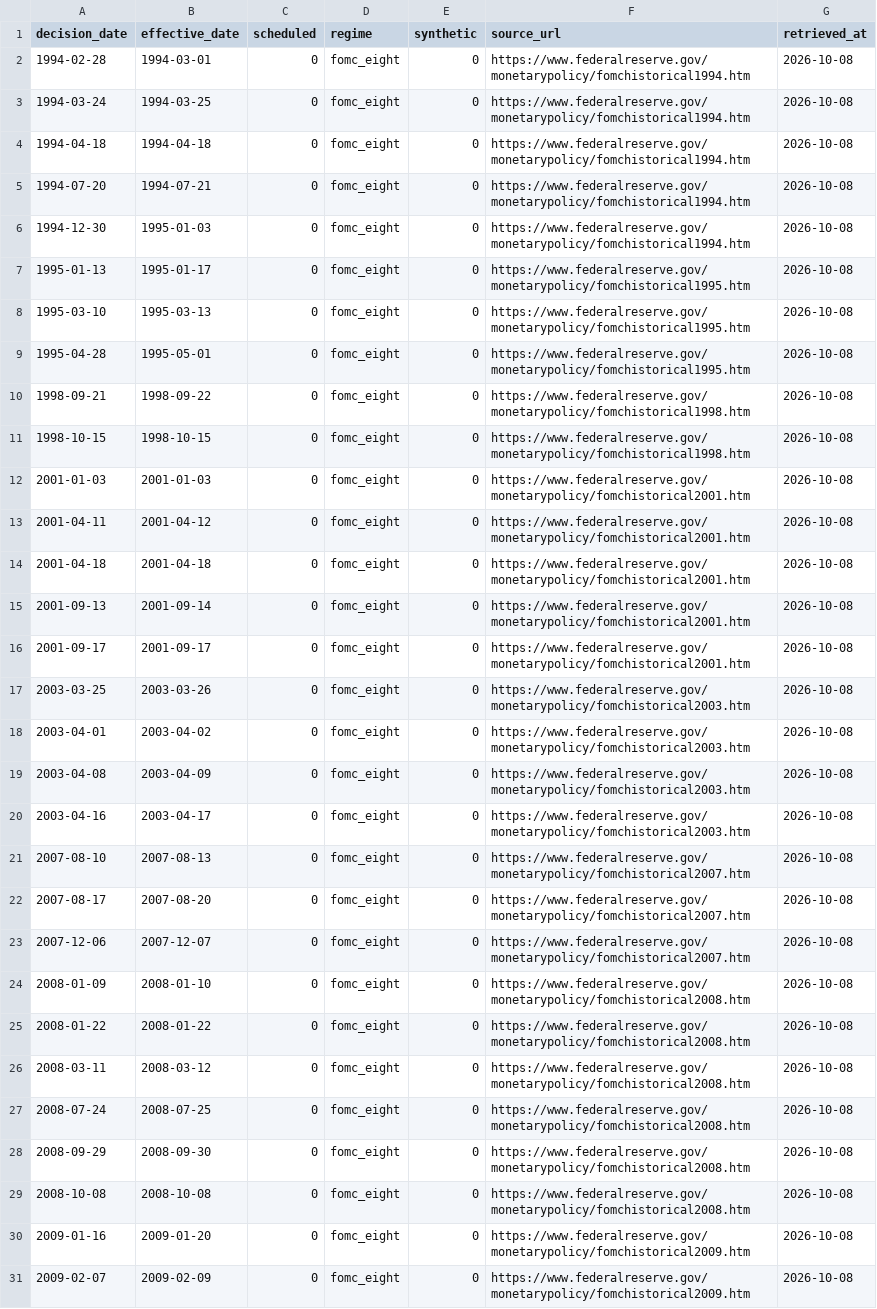
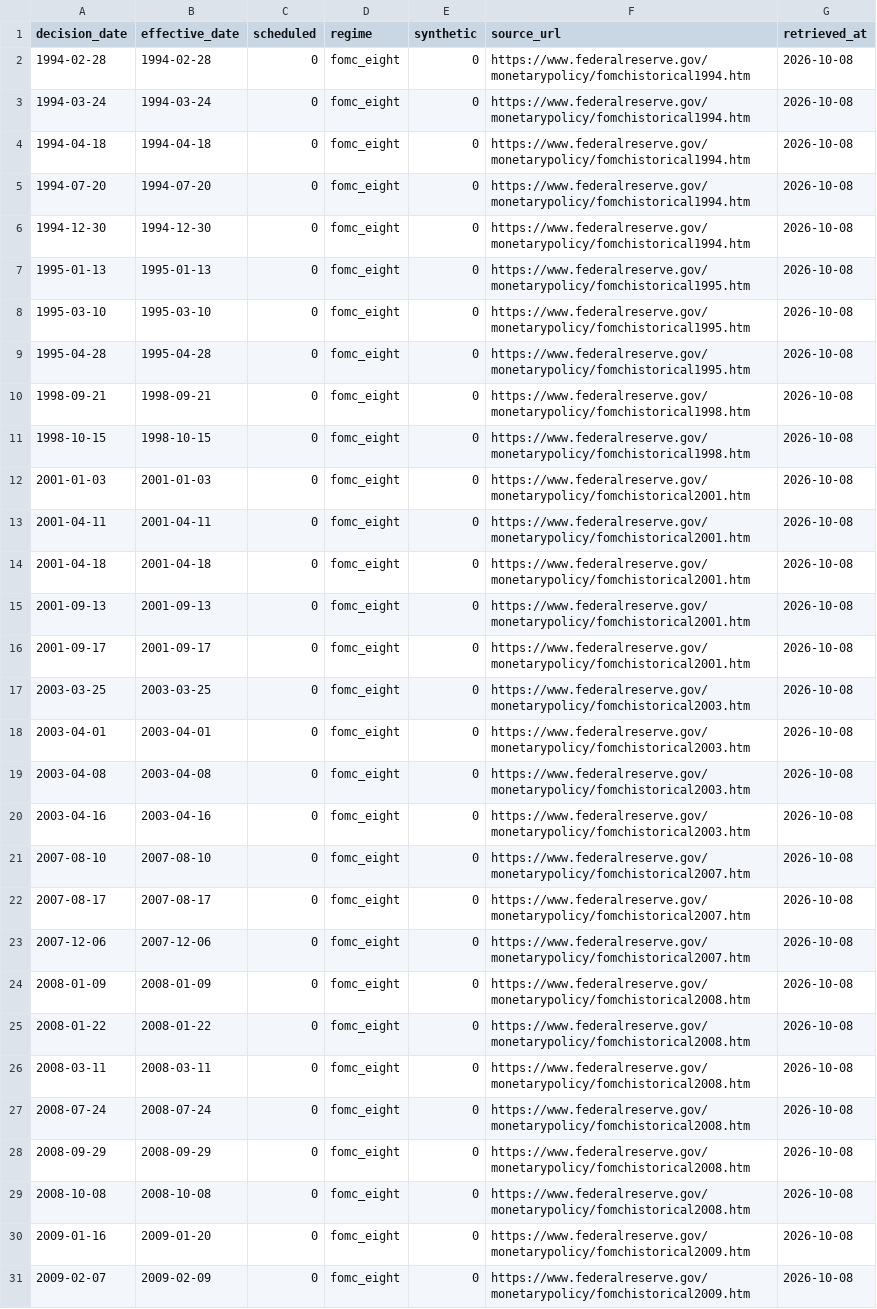
Before and after one commit to adrianchiu1/stir, a CSV file: data/refdata/meetings/fed_unscheduled.csv, drawn as a sheet; only a part is shown.

```diff
--- a/data/refdata/meetings/fed_unscheduled.csv
+++ b/data/refdata/meetings/fed_unscheduled.csv
@@ -1,29 +1,29 @@
 decision_date,effective_date,scheduled,regime,synthetic,source_url,retrieved_at
-1994-02-28,1994-03-01,0,fomc_eight,0,https://www.federalreserve.gov/monetarypolicy/fomchistorical1994.htm,2026-10-08
-1994-03-24,1994-03-25,0,fomc_eight,0,https://www.federalreserve.gov/monetarypolicy/fomchistorical1994.htm,2026-10-08
+1994-02-28,1994-02-28,0,fomc_eight,0,https://www.federalreserve.gov/monetarypolicy/fomchistorical1994.htm,2026-10-08
+1994-03-24,1994-03-24,0,fomc_eight,0,https://www.federalreserve.gov/monetarypolicy/fomchistorical1994.htm,2026-10-08
 1994-04-18,1994-04-18,0,fomc_eight,0,https://www.federalreserve.gov/monetarypolicy/fomchistorical1994.htm,2026-10-08
-1994-07-20,1994-07-21,0,fomc_eight,0,https://www.federalreserve.gov/monetarypolicy/fomchistorical1994.htm,2026-10-08
-1994-12-30,1995-01-03,0,fomc_eight,0,https://www.federalreserve.gov/monetarypolicy/fomchistorical1994.htm,2026-10-08
-1995-01-13,1995-01-17,0,fomc_eight,0,https://www.federalreserve.gov/monetarypolicy/fomchistorical1995.htm,2026-10-08
-1995-03-10,1995-03-13,0,fomc_eight,0,https://www.federalreserve.gov/monetarypolicy/fomchistorical1995.htm,2026-10-08
-1995-04-28,1995-05-01,0,fomc_eight,0,https://www.federalreserve.gov/monetarypolicy/fomchistorical1995.htm,2026-10-08
-1998-09-21,1998-09-22,0,fomc_eight,0,https://www.federalreserve.gov/monetarypolicy/fomchistorical1998.htm,2026-10-08
+1994-07-20,1994-07-20,0,fomc_eight,0,https://www.federalreserve.gov/monetarypolicy/fomchistorical1994.htm,2026-10-08
+1994-12-30,1994-12-30,0,fomc_eight,0,https://www.federalreserve.gov/monetarypolicy/fomchistorical1994.htm,2026-10-08
+1995-01-13,1995-01-13,0,fomc_eight,0,https://www.federalreserve.gov/monetarypolicy/fomchistorical1995.htm,2026-10-08
+1995-03-10,1995-03-10,0,fomc_eight,0,https://www.federalreserve.gov/monetarypolicy/fomchistorical1995.htm,2026-10-08
+1995-04-28,1995-04-28,0,fomc_eight,0,https://www.federalreserve.gov/monetarypolicy/fomchistorical1995.htm,2026-10-08
+1998-09-21,1998-09-21,0,fomc_eight,0,https://www.federalreserve.gov/monetarypolicy/fomchistorical1998.htm,2026-10-08
 1998-10-15,1998-10-15,0,fomc_eight,0,https://www.federalreserve.gov/monetarypolicy/fomchistorical1998.htm,2026-10-08
 2001-01-03,2001-01-03,0,fomc_eight,0,https://www.federalreserve.gov/monetarypolicy/fomchistorical2001.htm,2026-10-08
-2001-04-11,2001-04-12,0,fomc_eight,0,https://www.federalreserve.gov/monetarypolicy/fomchistorical2001.htm,2026-10-08
+2001-04-11,2001-04-11,0,fomc_eight,0,https://www.federalreserve.gov/monetarypolicy/fomchistorical2001.htm,2026-10-08
 2001-04-18,2001-04-18,0,fomc_eight,0,https://www.federalreserve.gov/monetarypolicy/fomchistorical2001.htm,2026-10-08
-2001-09-13,2001-09-14,0,fomc_eight,0,https://www.federalreserve.gov/monetarypolicy/fomchistorical2001.htm,2026-10-08
+2001-09-13,2001-09-13,0,fomc_eight,0,https://www.federalreserve.gov/monetarypolicy/fomchistorical2001.htm,2026-10-08
 2001-09-17,2001-09-17,0,fomc_eight,0,https://www.federalreserve.gov/monetarypolicy/fomchistorical2001.htm,2026-10-08
-2003-03-25,2003-03-26,0,fomc_eight,0,https://www.federalreserve.gov/monetarypolicy/fomchistorical2003.htm,2026-10-08
-2003-04-01,2003-04-02,0,fomc_eight,0,https://www.federalreserve.gov/monetarypolicy/fomchistorical2003.htm,2026-10-08
-2003-04-08,2003-04-09,0,fomc_eight,0,https://www.federalreserve.gov/monetarypolicy/fomchistorical2003.htm,2026-10-08
-2003-04-16,2003-04-17,0,fomc_eight,0,https://www.federalreserve.gov/monetarypolicy/fomchistorical2003.htm,2026-10-08
-2007-08-10,2007-08-13,0,fomc_eight,0,https://www.federalreserve.gov/monetarypolicy/fomchistorical2007.htm,2026-10-08
-2007-08-17,2007-08-20,0,fomc_eight,0,https://www.federalreserve.gov/monetarypolicy/fomchistorical2007.htm,2026-10-08
-2007-12-06,2007-12-07,0,fomc_eight,0,https://www.federalreserve.gov/monetarypolicy/fomchistorical2007.htm,2026-10-08
-2008-01-09,2008-01-10,0,fomc_eight,0,https://www.federalreserve.gov/monetarypolicy/fomchistorical2008.htm,2026-10-08
+2003-03-25,2003-03-25,0,fomc_eight,0,https://www.federalreserve.gov/monetarypolicy/fomchistorical2003.htm,2026-10-08
+2003-04-01,2003-04-01,0,fomc_eight,0,https://www.federalreserve.gov/monetarypolicy/fomchistorical2003.htm,2026-10-08
+2003-04-08,2003-04-08,0,fomc_eight,0,https://www.federalreserve.gov/monetarypolicy/fomchistorical2003.htm,2026-10-08
+2003-04-16,2003-04-16,0,fomc_eight,0,https://www.federalreserve.gov/monetarypolicy/fomchistorical2003.htm,2026-10-08
+2007-08-10,2007-08-10,0,fomc_eight,0,https://www.federalreserve.gov/monetarypolicy/fomchistorical2007.htm,2026-10-08
+2007-08-17,2007-08-17,0,fomc_eight,0,https://www.federalreserve.gov/monetarypolicy/fomchistorical2007.htm,2026-10-08
+2007-12-06,2007-12-06,0,fomc_eight,0,https://www.federalreserve.gov/monetarypolicy/fomchistorical2007.htm,2026-10-08
+2008-01-09,2008-01-09,0,fomc_eight,0,https://www.federalreserve.gov/monetarypolicy/fomchistorical2008.htm,2026-10-08
 2008-01-22,2008-01-22,0,fomc_eight,0,https://www.federalreserve.gov/monetarypolicy/fomchistorical2008.htm,2026-10-08
-2008-03-11,2008-03-12,0,fomc_eight,0,https://www.federalreserve.gov/monetarypolicy/fomchistorical2008.htm,2026-10-08
-2008-07-24,2008-07-25,0,fomc_eight,0,https://www.federalreserve.gov/monetarypolicy/fomchistorical2008.htm,2026-10-08
-2008-09-29,2008-09-30,0,fomc_eight,0,https://www.federalreserve.gov/monetarypolicy/fomchistorical2008.htm,2026-10-08
+2008-03-11,2008-03-11,0,fomc_eight,0,https://www.federalreserve.gov/monetarypolicy/fomchistorical2008.htm,2026-10-08
+2008-07-24,2008-07-24,0,fomc_eight,0,https://www.federalreserve.gov/monetarypolicy/fomchistorical2008.htm,2026-10-08
+2008-09-29,2008-09-29,0,fomc_eight,0,https://www.federalreserve.gov/monetarypolicy/fomchistorical2008.htm,2026-10-08
 2008-10-08,2008-10-08,0,fomc_eight,0,https://www.federalreserve.gov/monetarypolicy/fomchistorical2008.htm,2026-10-08
```
Also changed, not shown: data/refdata/meetings/boj.csv, data/refdata/meetings/boj_unscheduled.csv, 2 other files.
